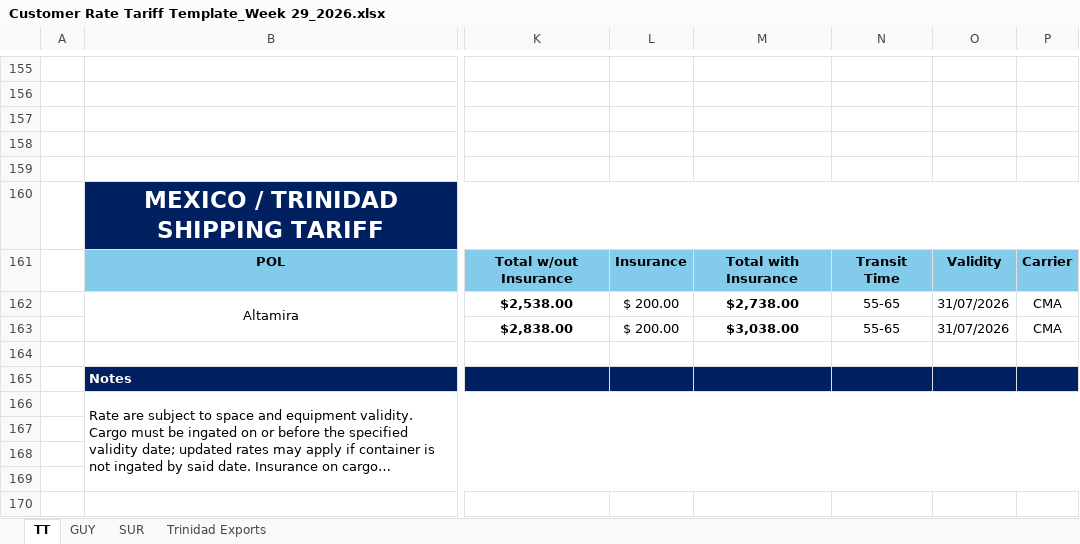
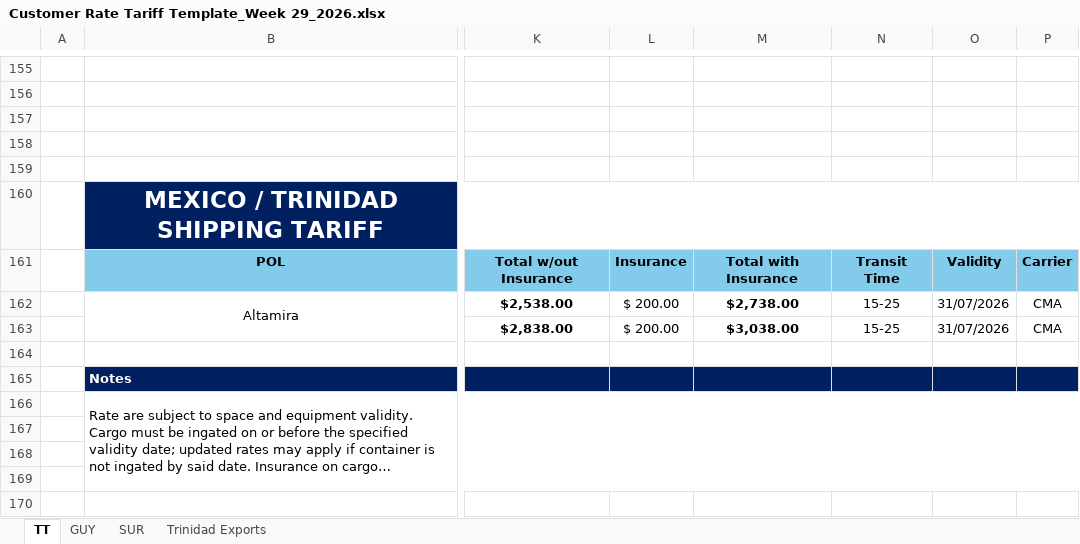
Before and after one commit to CubbyCargo/FCl-rates, an Excel workbook: Customer Rate Tariff Template_Week 29_2026.xlsx, sheet TT, drawn as a sheet; only a part is shown, gaps mark what is left out; long unchanged cells end in …; values as stored, in another font and other column widths than the file's, no borders; charts and pictures not drawn; 1 other sheet too large or unreadable and not compared; the diff names each change by its address in the sheet, - before the commit and + after, or states it on an @@ line.

Commit message:
Add files via upload

```diff
--- a/Customer Rate Tariff Template_Week 29_2026.xlsx (sheet TT)
+++ b/Customer Rate Tariff Template_Week 29_2026.xlsx (sheet TT)
-N162:N163: 55-65
+N162:N163: 15-25
```
